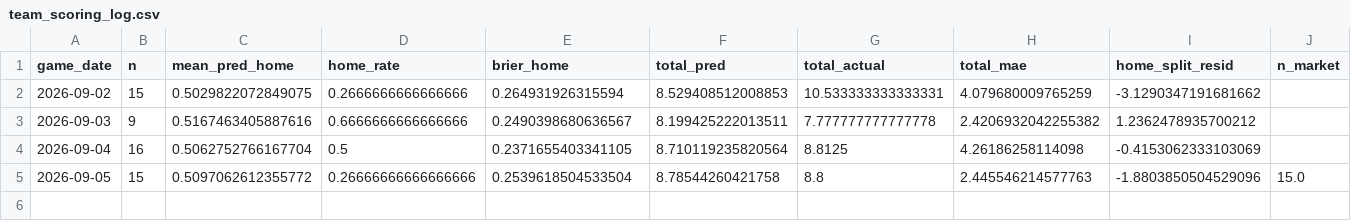
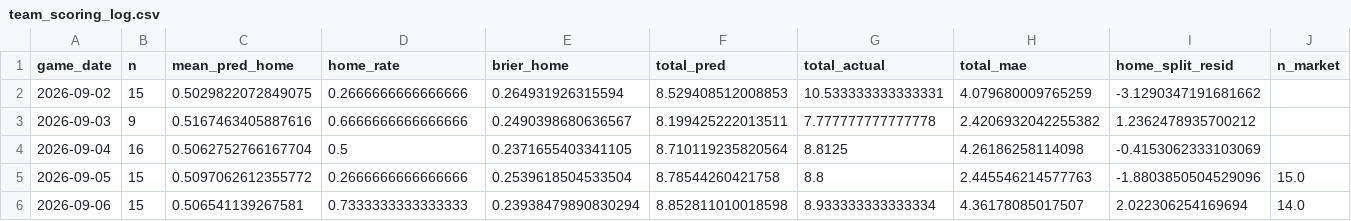
Before and after one commit to titan-trials/Base, a CSV file: cache/team_scoring_log.csv, drawn as a sheet; only a part is shown; rows hold the shown columns only; the diff names each change by its address in the sheet, - before the commit and + after, or states it on an @@ line.

```diff
--- a/cache/team_scoring_log.csv
+++ b/cache/team_scoring_log.csv
-D5 (home_rate): 0.26666666666666666
+D5 (home_rate): 0.2666666666666666
+row 6: 2026-09-06 | 15 | 0.506541139267581 | 0.7333333333333333 | 0.23938479890830294 | 8.852811010018598 | 8.933333333333334 | 4.36178085017507 | 2.022306254169694 | 14.0
```
Also changed, not shown: cache/form_log.csv, cache/market_log.csv, 9 other files.
